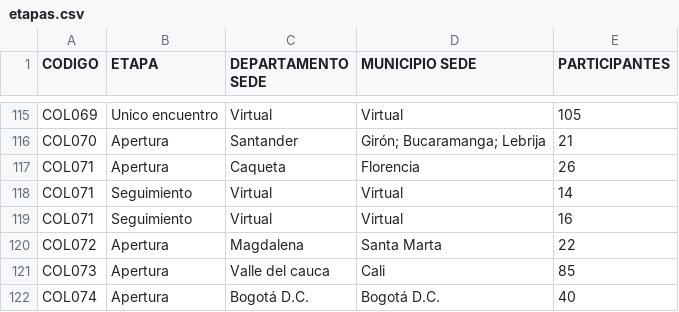
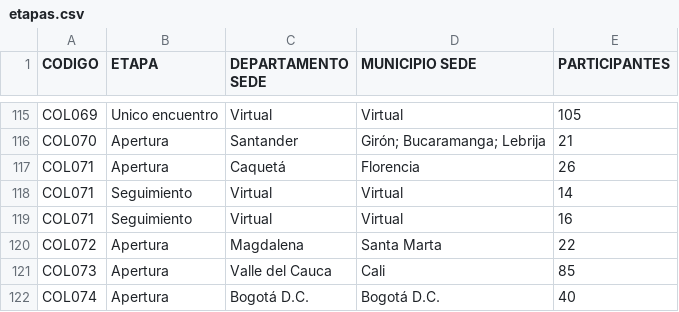
Before and after one commit to sncicapc/colcol, a CSV file: data/etapas.csv, drawn as a sheet; only a part is shown, gaps mark what is left out.

```diff
--- a/data/etapas.csv
+++ b/data/etapas.csv
@@ -116,3 +116,3 @@ COL069,Unico encuentro,Virtual,Virtual,105
 COL070,Apertura,Santander,Girón; Bucaramanga; Lebrija,21
-COL071,Apertura,Caqueta,Florencia,26
+COL071,Apertura,Caquetá,Florencia,26
 COL071,Seguimiento,Virtual,Virtual,14
@@ -120,3 +120,3 @@ COL071,Seguimiento,Virtual,Virtual,16
 COL072,Apertura,Magdalena,Santa Marta,22
-COL073,Apertura,Valle del cauca,Cali,85
+COL073,Apertura,Valle del Cauca,Cali,85
 COL074,Apertura,Bogotá D.C.,Bogotá D.C.,40
```
Also changed, not shown: data/departamentos.csv, data/entidades.csv, 1 other file.
